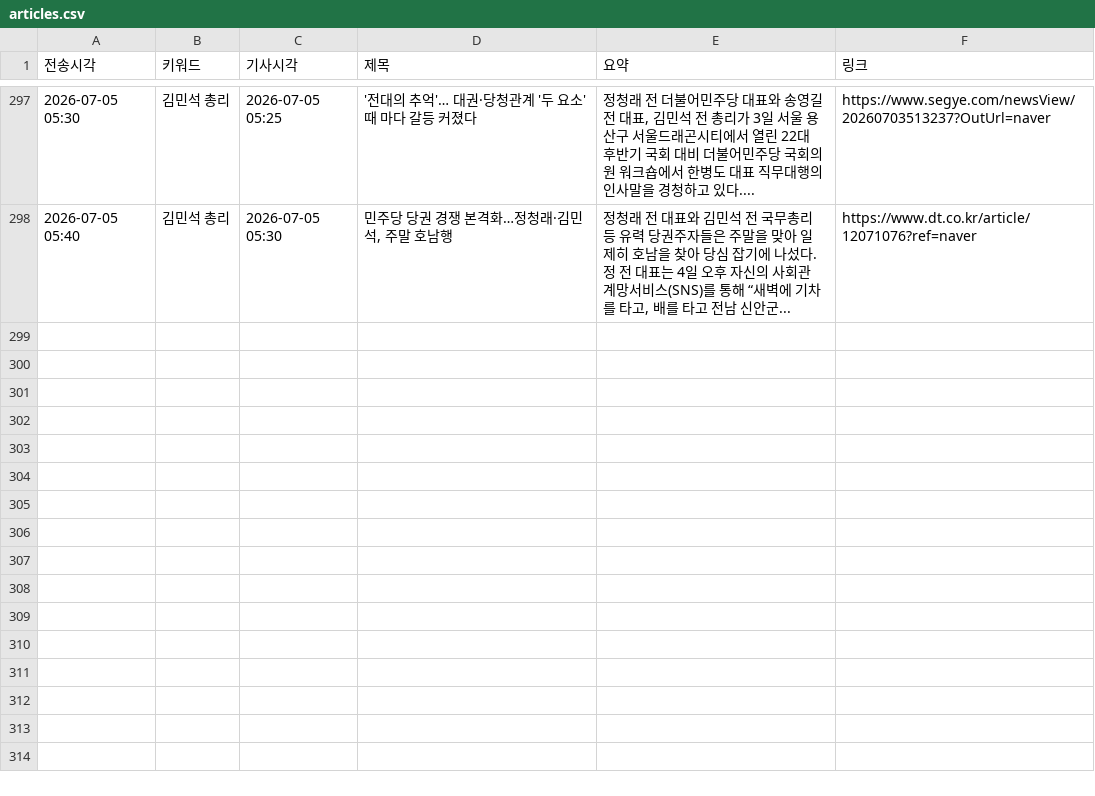
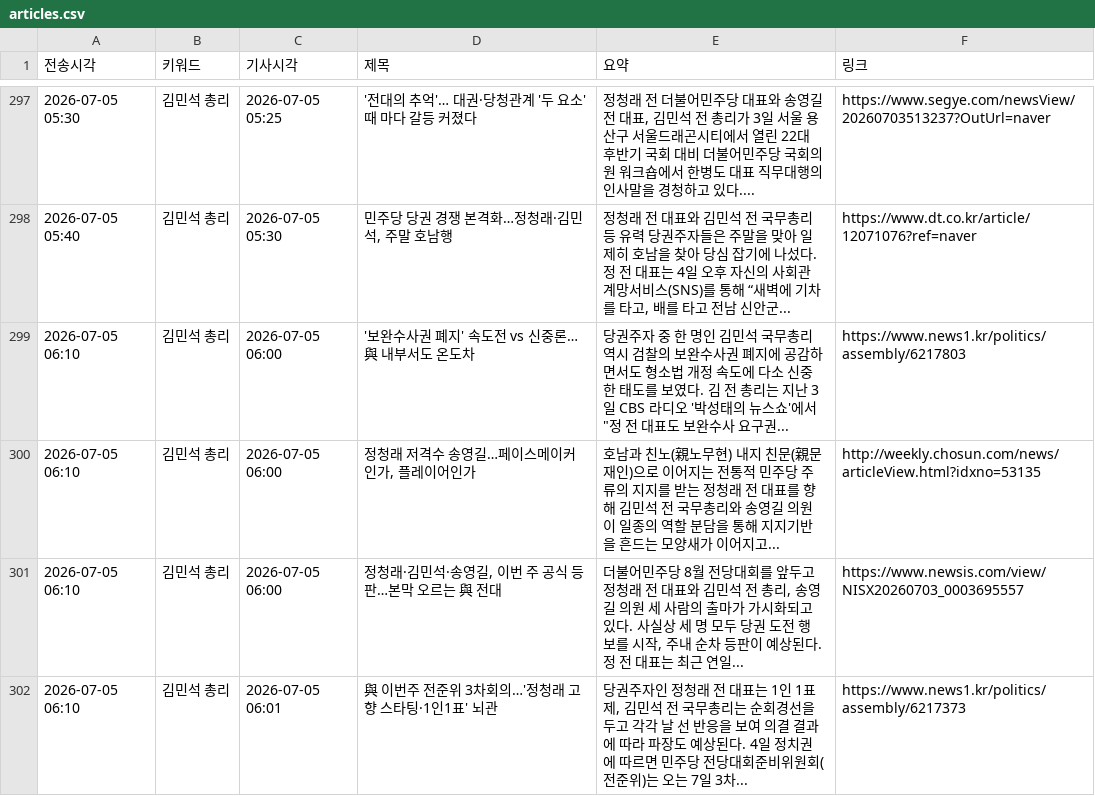
Before and after one commit to linphyca-sys/telegram-news-bot, a CSV file: articles.csv, drawn as a sheet; only a part is shown, gaps mark what is left out; the diff names each change by its address in the sheet, - before the commit and + after, or states it on an @@ line.

```diff
--- a/articles.csv
+++ b/articles.csv
+row 299: 2026-07-05 06:10 | 김민석 총리 | 2026-07-05 06:00 | '보완수사권 폐지' 속도전 vs 신중론…與 내부서도 온도차 | 당권주자 중 한 명인 김민석 국무총리 역시 검찰의 보완수사권 폐지에 공감하면서도 형소법 개정 속도에 다소 신중한 태도를 보였다. 김 전 총리는 지난 3일 CBS 라디오 '박성태의 뉴스쇼'에서 "정 전 대표도 보완수사 요구권... | https://www.news1.kr/politics/assembly/6217803
+row 300: 2026-07-05 06:10 | 김민석 총리 | 2026-07-05 06:00 | 정청래 저격수 송영길…페이스메이커인가, 플레이어인가 | 호남과 친노(親노무현) 내지 친문(親문재인)으로 이어지는 전통적 민주당 주류의 지지를 받는 정청래 전 대표를 향해 김민석 전 국무총리와 송영길 의원이 일종의 역할 분담을 통해 지지기반을 흔드는 모양새가 이어지고... | http://weekly.chosun.com/news/articleView.html?idxno=53135
+row 301: 2026-07-05 06:10 | 김민석 총리 | 2026-07-05 06:00 | 정청래·김민석·송영길, 이번 주 공식 등판…본막 오르는 與 전대 | 더불어민주당 8월 전당대회를 앞두고 정청래 전 대표와 김민석 전 총리, 송영길 의원 세 사람의 출마가 가시화되고 있다. 사실상 세 명 모두 당권 도전 행보를 시작, 주내 순차 등판이 예상된다. 정 전 대표는 최근 연일... | https://www.newsis.com/view/NISX20260703_0003695557
+row 302: 2026-07-05 06:10 | 김민석 총리 | 2026-07-05 06:01 | 與 이번주 전준위 3차회의…'정청래 고향 스타팅·1인1표' 뇌관 | 당권주자인 정청래 전 대표는 1인 1표제, 김민석 전 국무총리는 순회경선을 두고 각각 날 선 반응을 보여 의결 결과에 따라 파장도 예상된다. 4일 정치권에 따르면 민주당 전당대회준비위원회(전준위)는 오는 7일 3차... | https://www.news1.kr/politics/assembly/6217373
```
Also changed, not shown: 1 other file.
